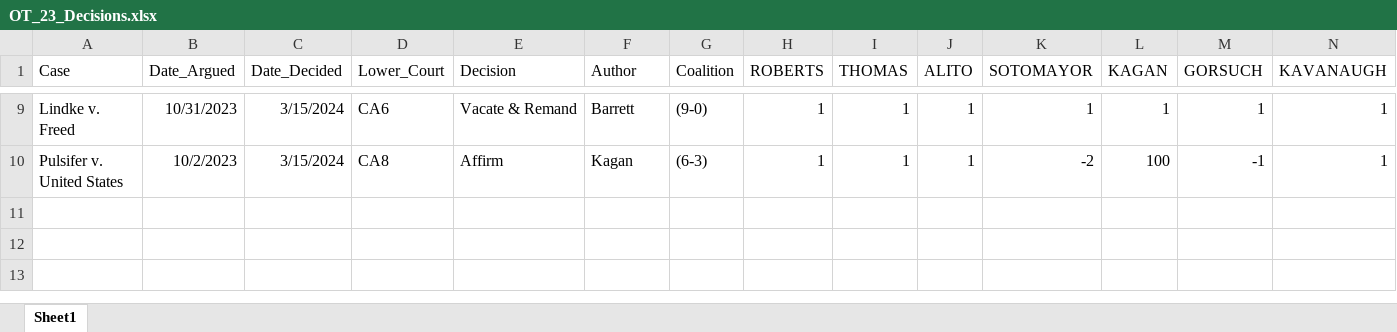
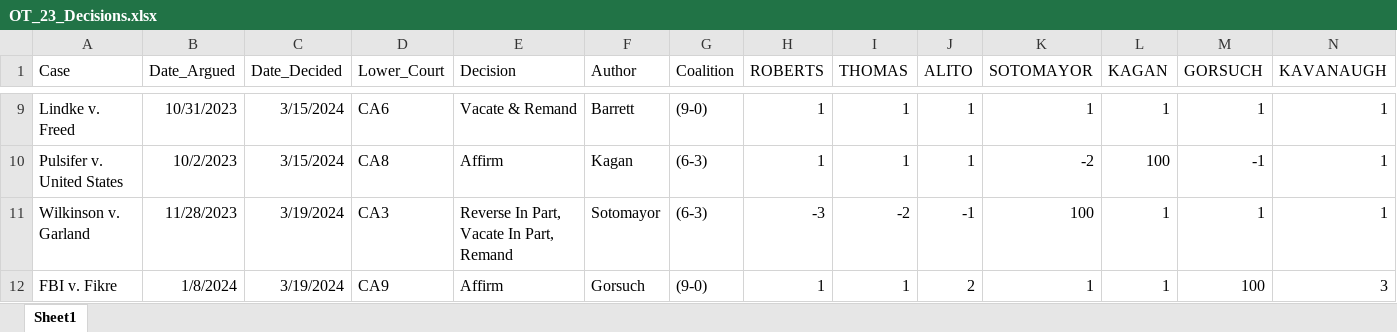
Before and after one commit to JakeTruscott/jaketruscott.github.io, an Excel workbook: _scotuswatch/ot23_decisions/OT_23_Decisions.xlsx, sheet Sheet1, drawn as a sheet; only a part is shown, gaps mark what is left out; values as stored, in another font and other column widths than the file's, no borders; rows hold the shown columns only; the diff names each change by its address in the sheet, - before the commit and + after, or states it on an @@ line.

Commit message:
SCOTUSWatch Update 3/22

```diff
--- a/_scotuswatch/ot23_decisions/OT_23_Decisions.xlsx (sheet Sheet1)
+++ b/_scotuswatch/ot23_decisions/OT_23_Decisions.xlsx (sheet Sheet1)
+row 11: Wilkinson v. Garland | 11/28/2023 | 3/19/2024 | CA3 | Reverse In Part, Vacate In Part, Remand | Sotomayor | (6-3) | -3 | -2 | -1 | 100 | 1 | 1 | 1
+row 12: FBI v. Fikre | 1/8/2024 | 3/19/2024 | CA9 | Affirm | Gorsuch | (9-0) | 1 | 1 | 2 | 1 | 1 | 100 | 3
```
Also changed, not shown: 28 other files.
